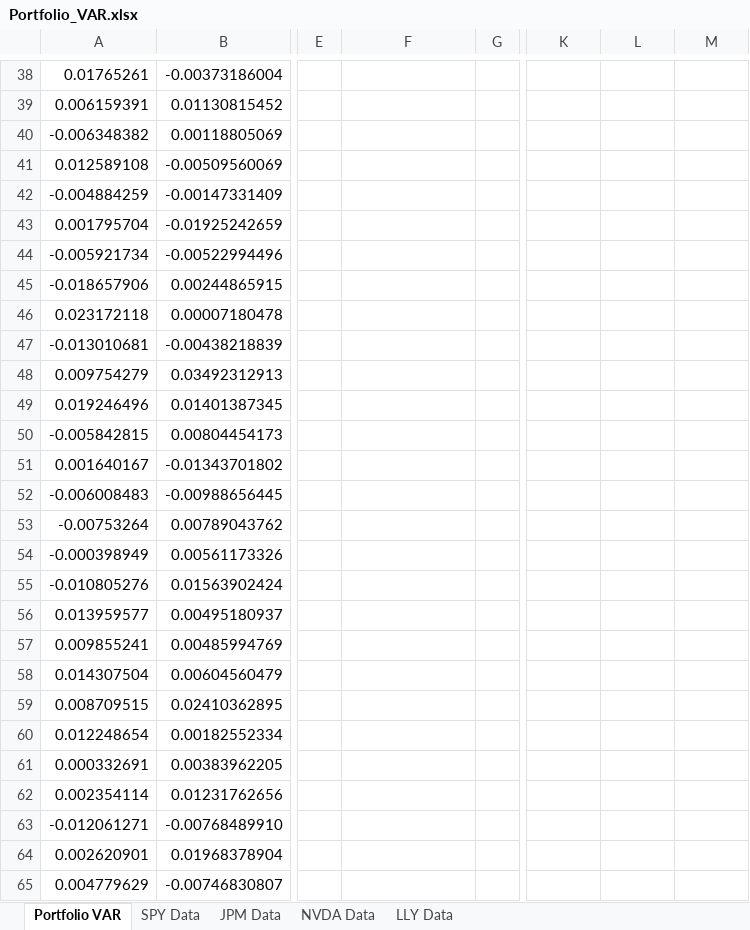
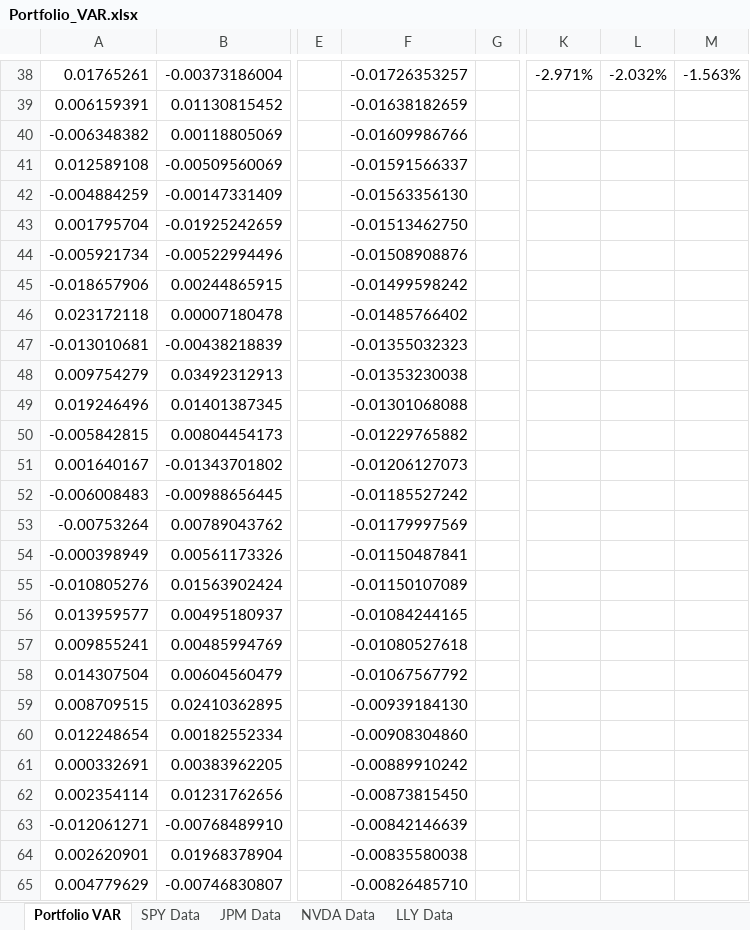
Before and after one commit to tzabcoder/pyFinRisk, an Excel workbook: docs/Portfolio_VAR.xlsx, sheet Portfolio VAR, drawn as a sheet; only a part is shown, gaps mark what is left out; values as stored, in another font and other column widths than the file's, no borders; the diff covers the shown part only; the diff names each change by its address in the sheet, - before the commit and + after, or states it on an @@ line.

```diff
--- a/docs/Portfolio_VAR.xlsx (sheet Portfolio VAR)
+++ b/docs/Portfolio_VAR.xlsx (sheet Portfolio VAR)
-F38: (empty)
+F38: -0.01726353257
-K38: (empty)
+K38: -2.971%
-L38: (empty)
+L38: -2.032%
-M38: (empty)
+M38: -1.563%
-F39: (empty)
+F39: -0.01638182659
-F40: (empty)
+F40: -0.01609986766
-F41: (empty)
+F41: -0.01591566337
-F42: (empty)
+F42: -0.01563356130
-F43: (empty)
+F43: -0.01513462750
-F44: (empty)
+F44: -0.01508908876
-F45: (empty)
+F45: -0.01499598242
-F46: (empty)
+F46: -0.01485766402
-F47: (empty)
+F47: -0.01355032323
-F48: (empty)
+F48: -0.01353230038
-F49: (empty)
+F49: -0.01301068088
-F50: (empty)
+F50: -0.01229765882
-F51: (empty)
+F51: -0.01206127073
-F52: (empty)
+F52: -0.01185527242
-F53: (empty)
+F53: -0.01179997569
-F54: (empty)
+F54: -0.01150487841
-F55: (empty)
+F55: -0.01150107089
-F56: (empty)
+F56: -0.01084244165
-F57: (empty)
+F57: -0.01080527618
-F58: (empty)
+F58: -0.01067567792
-F59: (empty)
+F59: -0.00939184130
-F60: (empty)
+F60: -0.00908304860
-F61: (empty)
+F61: -0.00889910242
-F62: (empty)
+F62: -0.00873815450
-F63: (empty)
+F63: -0.00842146639
-F64: (empty)
+F64: -0.00835580038
-F65: (empty)
+F65: -0.00826485710
```
Also changed, not shown: 234 edited cells elsewhere in this sheet, 4 other files.
